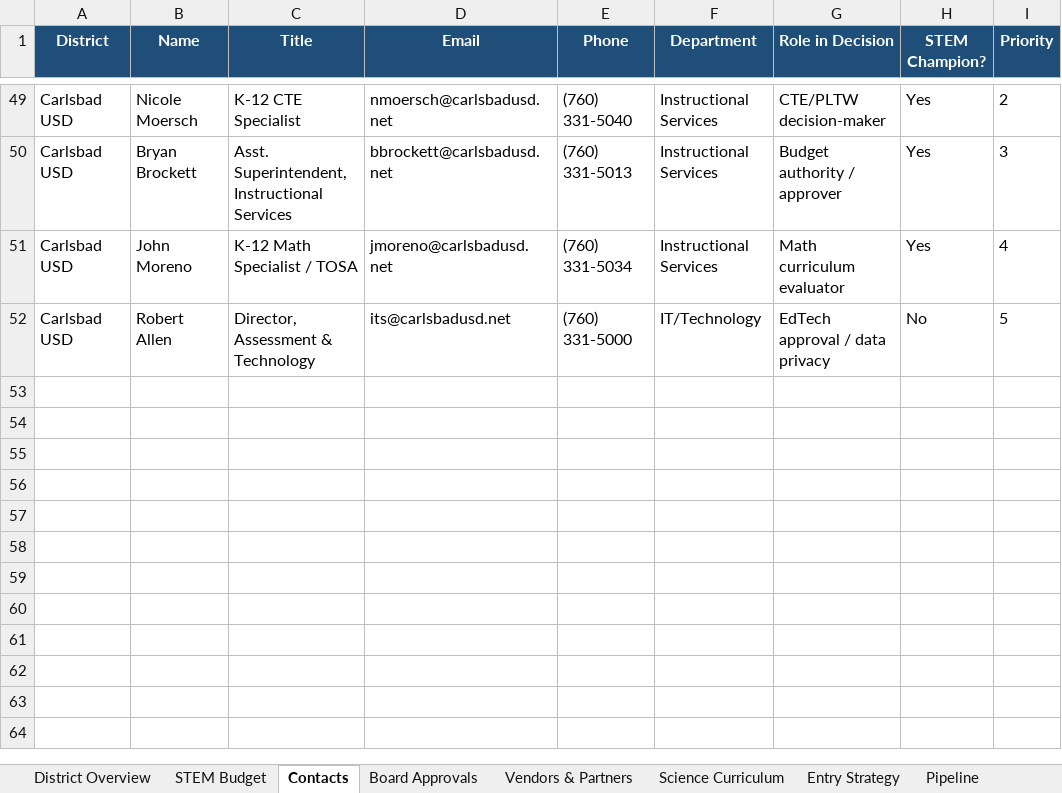
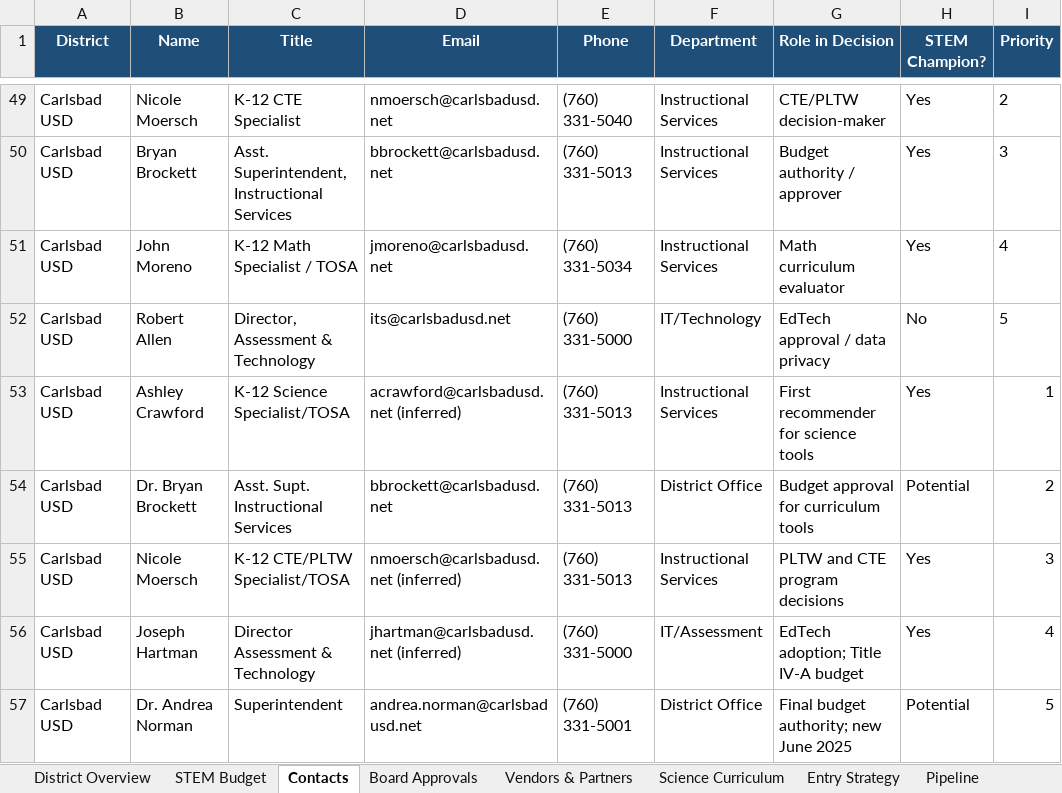
Before and after one commit to EiliSierra/modelit-district-intel, an Excel workbook: comparison.xlsx, sheet Contacts, drawn as a sheet; only a part is shown, gaps mark what is left out; values as stored, in another font and other column widths than the file's, no borders; the diff names each change by its address in the sheet, - before the commit and + after, or states it on an @@ line.

```diff
--- a/comparison.xlsx (sheet Contacts)
+++ b/comparison.xlsx (sheet Contacts)
+row 53: Carlsbad USD | Ashley Crawford | K-12 Science Specialist/TOSA | acrawford@carlsbadusd.net (inferred) | (760) 331-5013 | Instructional Services | First recommender for science tools | Yes | 1
+row 54: Carlsbad USD | Dr. Bryan Brockett | Asst. Supt. Instructional Services | bbrockett@carlsbadusd.net | (760) 331-5013 | District Office | Budget approval for curriculum tools | Potential | 2
+row 55: Carlsbad USD | Nicole Moersch | K-12 CTE/PLTW Specialist/TOSA | nmoersch@carlsbadusd.net (inferred) | (760) 331-5013 | Instructional Services | PLTW and CTE program decisions | Yes | 3
+row 56: Carlsbad USD | Joseph Hartman | Director Assessment & Technology | jhartman@carlsbadusd.net (inferred) | (760) 331-5000 | IT/Assessment | EdTech adoption; Title IV-A budget | Yes | 4
+row 57: Carlsbad USD | Dr. Andrea Norman | Superintendent | andrea.norman@carlsbadusd.net | (760) 331-5001 | District Office | Final budget authority; new June 2025 | Potential | 5
```
Also changed, not shown: sheet Vendors & Partners, sheet Science Curriculum, sheet District Overview, sheet STEM Budget, sheet Pipeline, sheet Entry Strategy, 4 other files.
